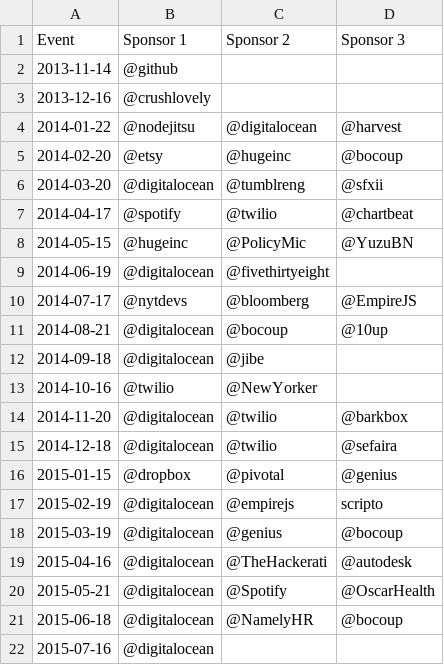
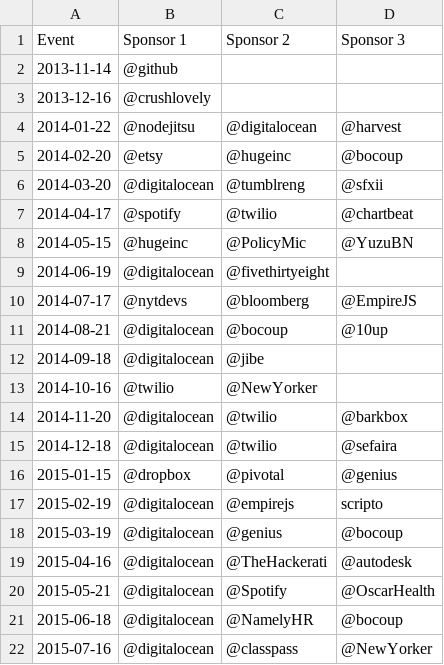
Before and after one commit to brooklynjs/brooklynjs.github.io, a CSV file: sponsors.csv, drawn as a sheet.

Commit message:
budget & sponsor update

```diff
--- a/sponsors.csv
+++ b/sponsors.csv
@@ -21,2 +21,2 @@ Event,Sponsor 1,Sponsor 2,Sponsor 3
 2015-06-18,@digitalocean,@NamelyHR,@bocoup
-2015-07-16,@digitalocean,,
+2015-07-16,@digitalocean,@classpass,@NewYorker
```
Also changed, not shown: 1 other file.
